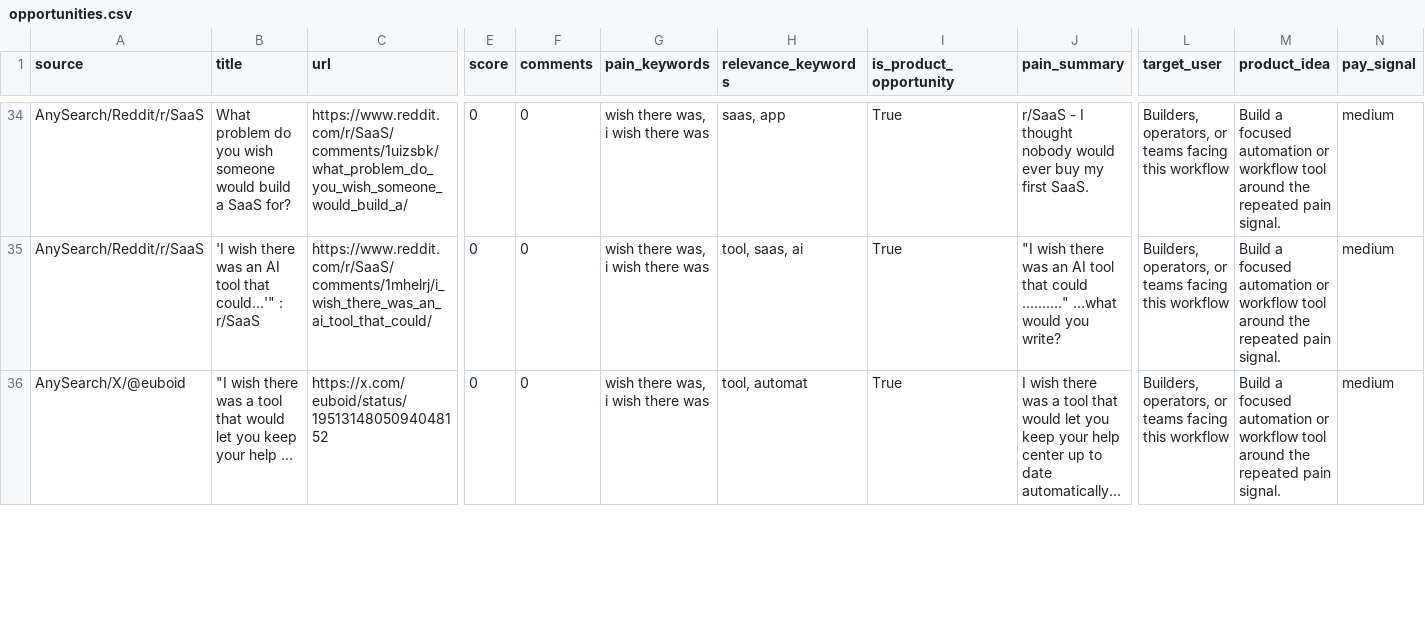
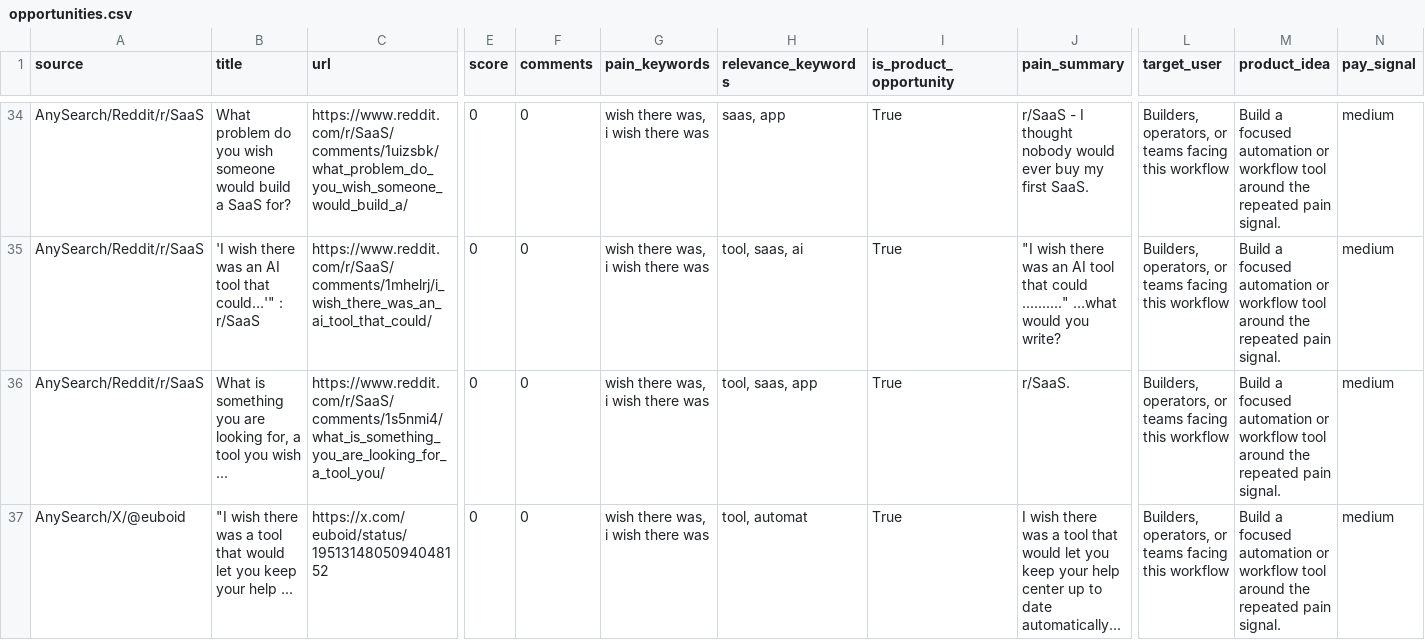
Before and after one commit to jaxxchen003/microsaas-radar, a CSV file: output/opportunities.csv, drawn as a sheet; only a part is shown, gaps mark what is left out; rows hold the shown columns only; the diff covers the shown part only; the diff names each change by its address in the sheet, - before the commit and + after, or states it on an @@ line.

```diff
--- a/output/opportunities.csv
+++ b/output/opportunities.csv
+row 36: AnySearch/Reddit/r/SaaS | What is something you are looking for, a tool you wish ... | https://www.reddit.com/r/SaaS/comments/1s5nmi4/what_is_something_you_are_looking_for_a_tool_you/ | 0 | 0 | wish there was, i wish there was | tool, saas, app | True | r/SaaS. | Builders, operators, or teams facing this workflow | Build a focused automation or workflow tool around the repeated pain signal. | medium
```
Also changed, not shown: 1 added row, 2 removed rows and 1 edited cell elsewhere in this file, 4 other files.
